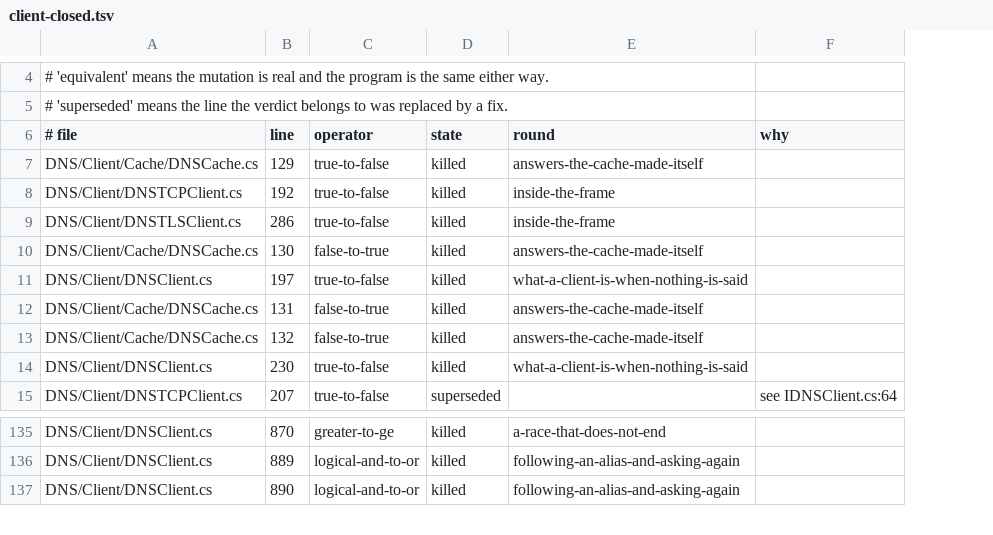
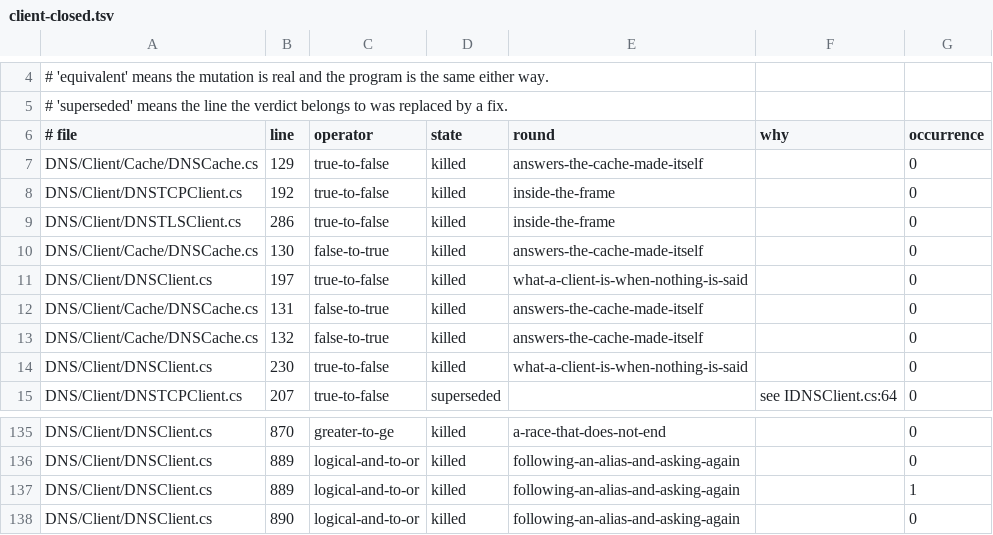
Before and after one commit to Vanaheimr/DNSConformanceTests, a TSV file: build/mutation/results/client-closed.tsv, drawn as a sheet; only a part is shown, gaps mark what is left out; the diff names each change by its address in the sheet, - before the commit and + after, or states it on an @@ line.

```diff
--- a/build/mutation/results/client-closed.tsv
+++ b/build/mutation/results/client-closed.tsv
+column G (occurrence), rows 7-15: all 0; rows 135-136: 0 | 0; row 138: 0
+row 137: DNS/Client/DNSClient.cs | 889 | logical-and-to-or | killed | following-an-alias-and-asking-again |  | 1
```
Also changed, not shown: build/mutation/results/client-classified.tsv, build/mutation/results/core-closed.tsv, 15 other files.
